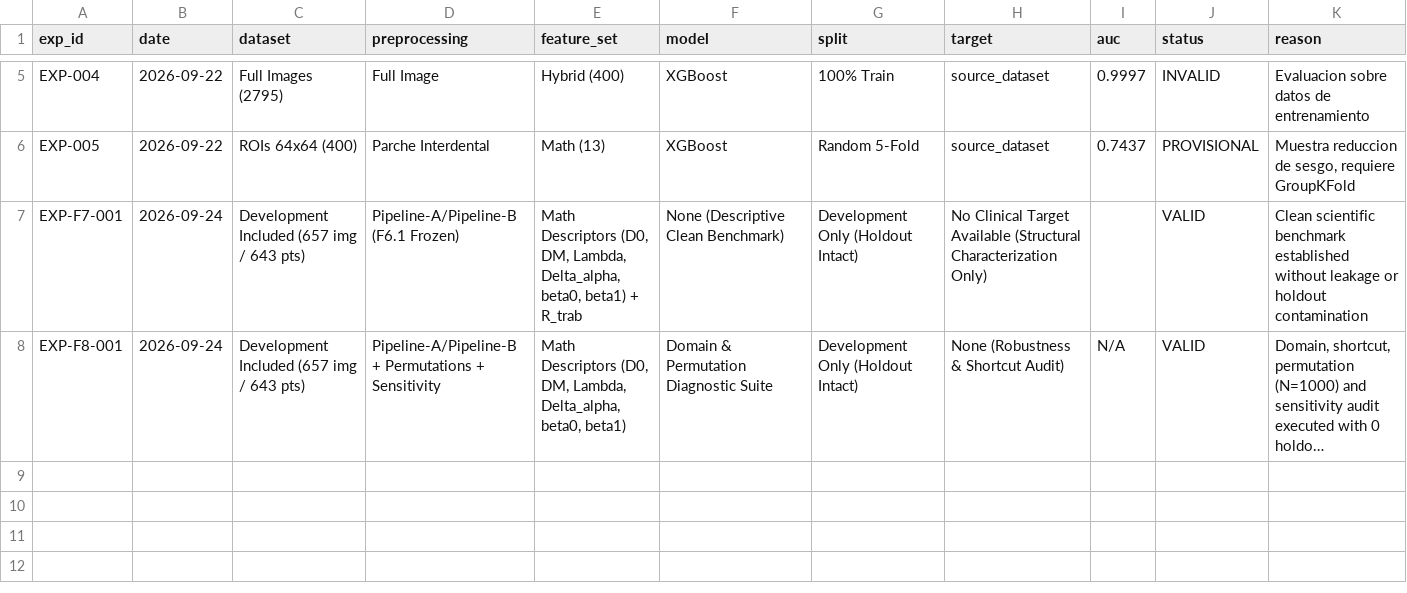
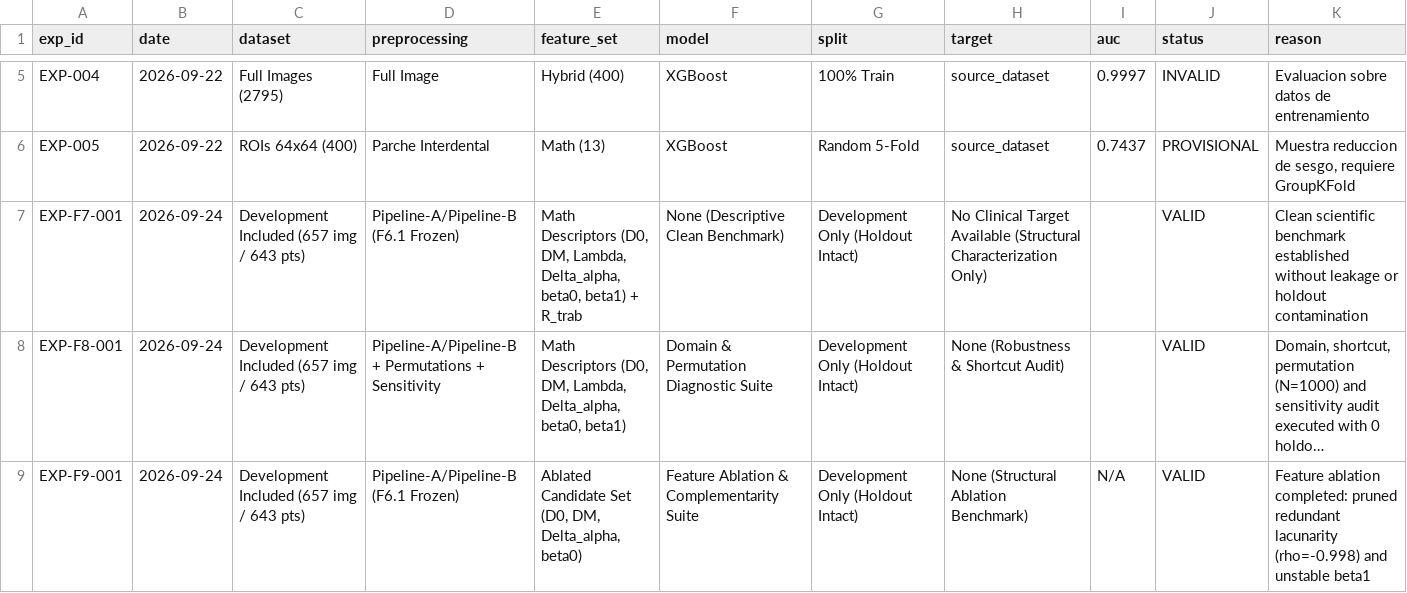
Before and after one commit to genaropass/Lattice-Bio, a CSV file: data/processed/experiment_ledger.csv, drawn as a sheet; only a part is shown, gaps mark what is left out; long unchanged cells end in …; the diff names each change by its address in the sheet, - before the commit and + after, or states it on an @@ line.

Commit message:
F9: feature ablation and complementarity analysis

```diff
--- a/data/processed/experiment_ledger.csv
+++ b/data/processed/experiment_ledger.csv
-I8 (auc): N/A
+I8 (auc): (empty)
+row 9: EXP-F9-001 | 2026-09-24 | Development Included (657 img / 643 pts) | Pipeline-A/Pipeline-B (F6.1 Frozen) | Ablated Candidate Set (D0, DM, Delta_alpha, beta0) | Feature Ablation & Complementarity Suite | Development Only (Holdout Intact) | None (Structural Ablation Benchmark) | N/A | VALID | Feature ablation completed: pruned redundant lacunarity (rho=-0.998) and unstable beta1
```
Also changed, not shown: 8 other files.
